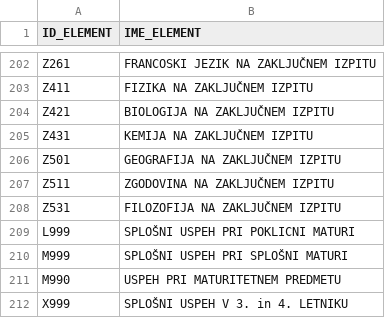
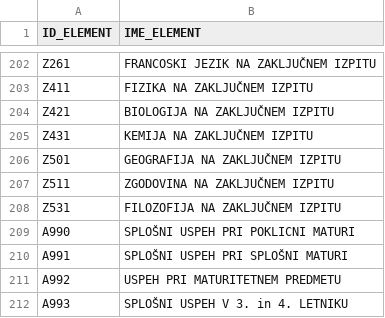
Before and after one commit to EnrollED/EnrollED, a CSV file: db/data/Element.csv, drawn as a sheet; only a part is shown, gaps mark what is left out.

Commit message:
Updated elements codes for easier filtering

```diff
--- a/db/data/Element.csv
+++ b/db/data/Element.csv
@@ -208,5 +208,5 @@ Z511,ZGODOVINA NA ZAKLJUČNEM IZPITU
 Z531,FILOZOFIJA NA ZAKLJUČNEM IZPITU
-L999,SPLOŠNI USPEH PRI POKLICNI MATURI
-M999,SPLOŠNI USPEH PRI SPLOŠNI MATURI
-M990,USPEH PRI MATURITETNEM PREDMETU
-X999,SPLOŠNI USPEH V 3. in 4. LETNIKU
+A990,SPLOŠNI USPEH PRI POKLICNI MATURI
+A991,SPLOŠNI USPEH PRI SPLOŠNI MATURI
+A992,USPEH PRI MATURITETNEM PREDMETU
+A993,SPLOŠNI USPEH V 3. in 4. LETNIKU
```
